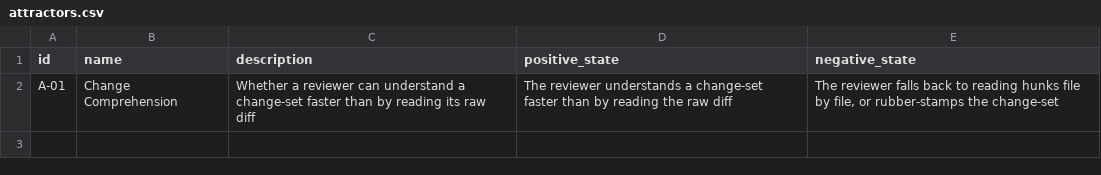
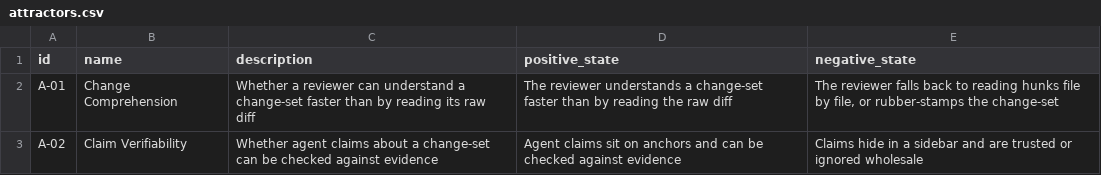
Before and after one commit to mikenrafter/diff-core, a CSV file: residual/attractors.csv, drawn as a sheet; the diff names each change by its address in the sheet, - before the commit and + after, or states it on an @@ line.

```diff
--- a/residual/attractors.csv
+++ b/residual/attractors.csv
+row 3: A-02 | Claim Verifiability | Whether agent claims about a change-set can be checked against evidence | Agent claims sit on anchors and can be checked against evidence | Claims hide in a sidebar and are trusted or ignored wholesale
```
Also changed, not shown: 1 other file.
